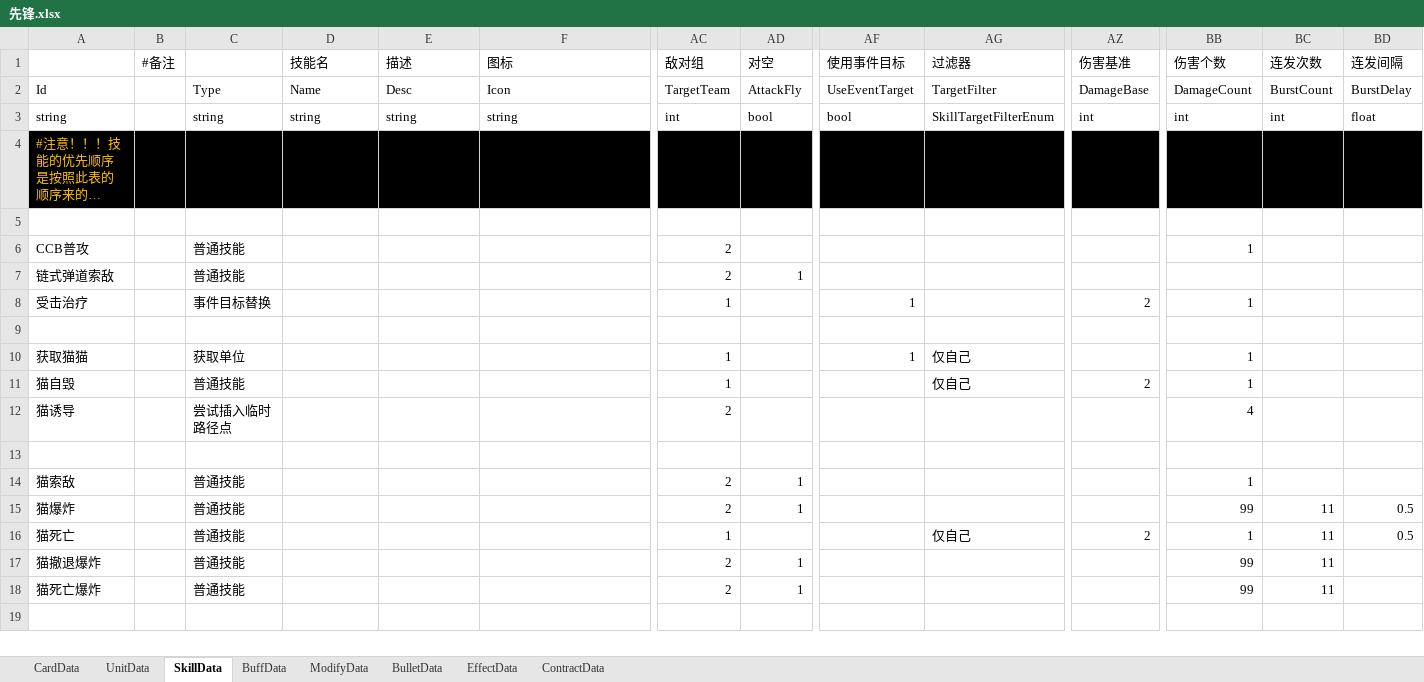
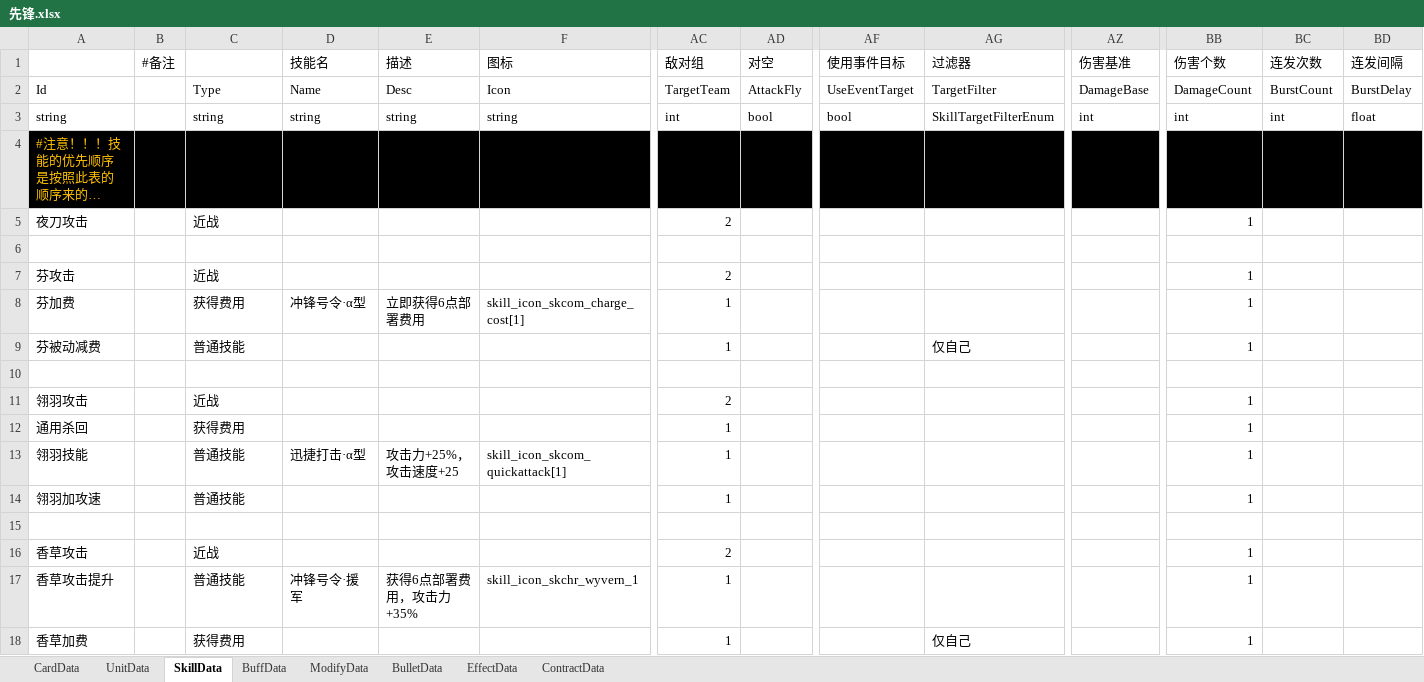
Before and after one commit to XR-857342619/ArkN, an Excel workbook: Excel/Main/先锋.xlsx, sheet SkillData, drawn as a sheet; only a part is shown, gaps mark what is left out; the shorter side is filled out with more unchanged rows; long unchanged cells end in …; values as stored, in another font and other column widths than the file's, no borders; removed rows and columns are numbered as before the commit, all else as after; rows hold the shown columns only; the diff covers the shown part only; the diff names each change by its address in the sheet, - before the commit and + after, or states it on an @@ line.

```diff
--- a/Excel/Main/先锋.xlsx (sheet SkillData)
+++ b/Excel/Main/先锋.xlsx (sheet SkillData)
+row 5: 夜刀攻击 |  | 近战 |  |  |  | 2 |  |  |  |  | 1
-row 6: CCB普攻 |  | 普通技能 |  |  |  | 2 |  |  |  |  | 1
-row 7: 链式弹道索敌 |  | 普通技能 |  |  |  | 2 | 1
-row 8: 受击治疗 |  | 事件目标替换 |  |  |  | 1 |  | 1 |  | 2 | 1
+row 7: 芬攻击 |  | 近战 |  |  |  | 2 |  |  |  |  | 1
+row 8: 芬加费 |  | 获得费用 | 冲锋号令·α型 | 立即获得6点部署费用 | skill_icon_skcom_charge_cost[1] | 1 |  |  |  |  | 1
+row 9: 芬被动减费 |  | 普通技能 |  |  |  | 1 |  |  | 仅自己 |  | 1
-row 10: 获取猫猫 |  | 获取单位 |  |  |  | 1 |  | 1 | 仅自己 |  | 1
-row 11: 猫自毁 |  | 普通技能 |  |  |  | 1 |  |  | 仅自己 | 2 | 1
-row 12: 猫诱导 |  | 尝试插入临时路径点 |  |  |  | 2 |  |  |  |  | 4
+row 11: 翎羽攻击 |  | 近战 |  |  |  | 2 |  |  |  |  | 1
+row 12: 通用杀回 |  | 获得费用 |  |  |  | 1 |  |  |  |  | 1
+row 13: 翎羽技能 |  | 普通技能 | 迅捷打击·α型 | 攻击力+25%，攻击速度+25 | skill_icon_skcom_quickattack[1] | 1 |  |  |  |  | 1
+row 14: 翎羽加攻速 |  | 普通技能 |  |  |  | 1 |  |  |  |  | 1
-row 14: 猫索敌 |  | 普通技能 |  |  |  | 2 | 1 |  |  |  | 1
-row 15: 猫爆炸 |  | 普通技能 |  |  |  | 2 | 1 |  |  |  | 99 | 11 | 0.5
-row 16: 猫死亡 |  | 普通技能 |  |  |  | 1 |  |  | 仅自己 | 2 | 1 | 11 | 0.5
-row 17: 猫撤退爆炸 |  | 普通技能 |  |  |  | 2 | 1 |  |  |  | 99 | 11
-row 18: 猫死亡爆炸 |  | 普通技能 |  |  |  | 2 | 1 |  |  |  | 99 | 11
+row 16: 香草攻击 |  | 近战 |  |  |  | 2 |  |  |  |  | 1
+row 17: 香草攻击提升 |  | 普通技能 | 冲锋号令·援军 | 获得6点部署费用，攻击力+35% | skill_icon_skchr_wyvern_1 | 1 |  |  |  |  | 1
+row 18: 香草加费 |  | 获得费用 |  |  |  | 1 |  |  | 仅自己 |  | 1
```
Also changed, not shown: 73 added rows and 7 edited cells elsewhere in this sheet, sheet UnitData, sheet EffectData, sheet CardData, sheet BuffData, sheet BulletData, sheet ModifyData, formulas that keep their value, Excel/Main/Test.xlsx, Excel/Main/battle.xlsx, 29 other files.
